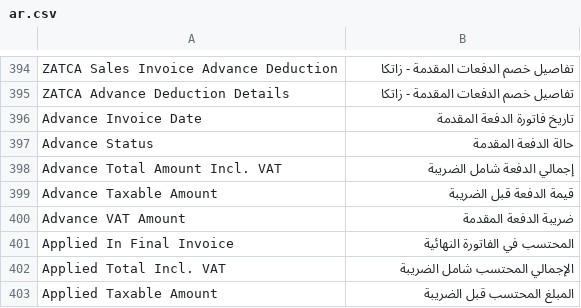
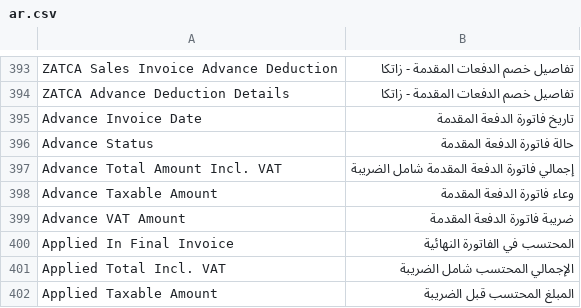
Before and after one commit to Top1ERP/zatca_erpgulf, a CSV file: zatca_erpgulf/translations/ar.csv, drawn as a sheet; only a part is shown, gaps mark what is left out; the diff covers the shown part only.

```diff
--- a/zatca_erpgulf/translations/ar.csv
+++ b/zatca_erpgulf/translations/ar.csv
@@ -396,6 +395,6 @@ ZATCA Advance Deduction Details,تفاصيل خصم الدفعات المقدم
 Advance Invoice Date,تاريخ فاتورة الدفعة المقدمة
-Advance Status,حالة الدفعة المقدمة
-Advance Total Amount Incl. VAT,إجمالي الدفعة شامل الضريبة
-Advance Taxable Amount,قيمة الدفعة قبل الضريبة
-Advance VAT Amount,ضريبة الدفعة المقدمة
+Advance Status,حالة فاتورة الدفعة المقدمة
+Advance Total Amount Incl. VAT,إجمالي فاتورة الدفعة المقدمة شامل الضريبة
+Advance Taxable Amount,وعاء فاتورة الدفعة المقدمة
+Advance VAT Amount,ضريبة فاتورة الدفعة المقدمة
 Applied In Final Invoice,المحتسب في الفاتورة النهائية
```
Also changed, not shown: 3 added rows, 13 removed rows and 4 edited cells elsewhere in this file, 18 other files.
